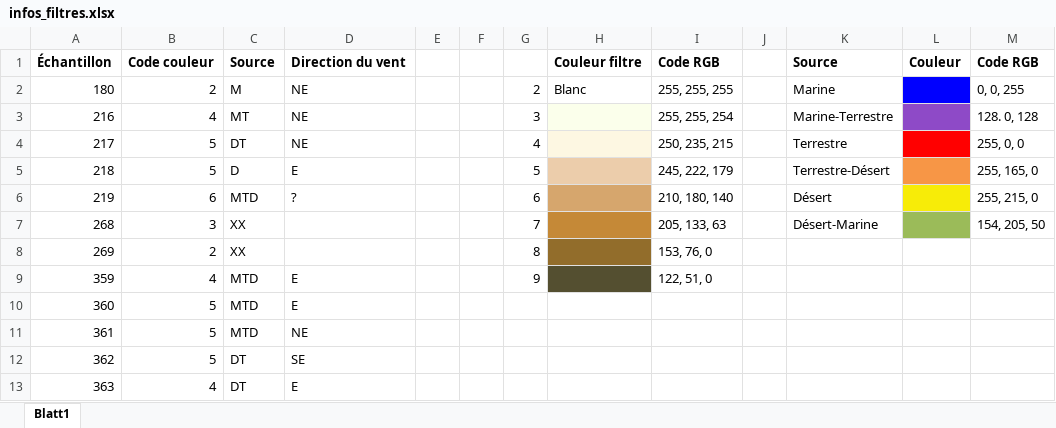
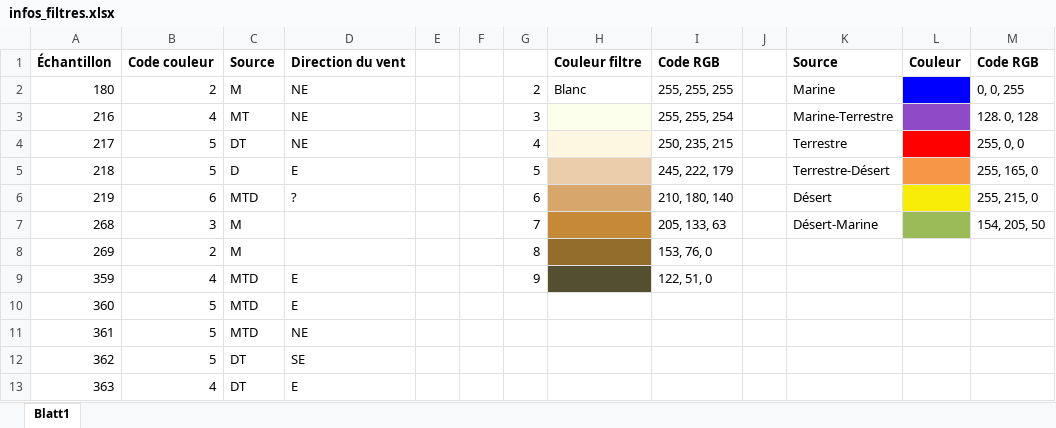
Before and after one commit to ebeaudin3/Tropos-code, an Excel workbook: infos_filtres.xlsx, sheet Blatt1, drawn as a sheet; only a part is shown; values as stored, in another font and other column widths than the file's, no borders; the diff names each change by its address in the sheet, - before the commit and + after, or states it on an @@ line.

```diff
--- a/infos_filtres.xlsx (sheet Blatt1)
+++ b/infos_filtres.xlsx (sheet Blatt1)
-C7:C8: XX
+C7:C8: M
```
Also changed, not shown: 6 other files.
